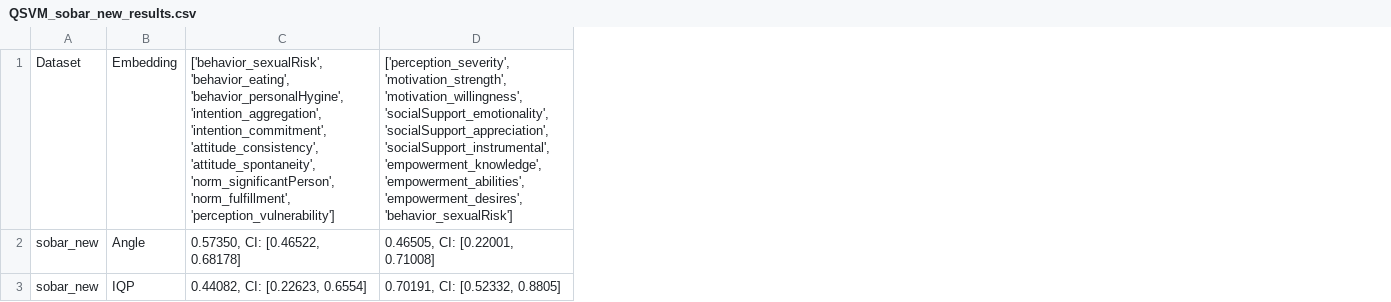
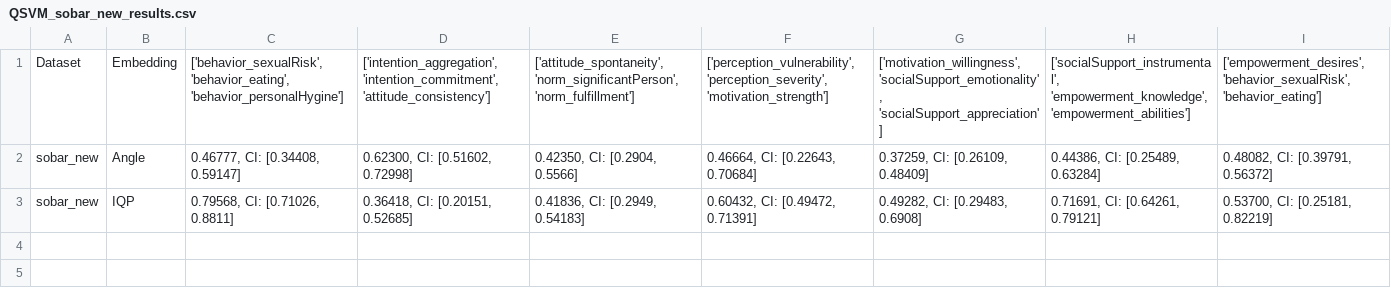
Before and after one commit to Torben2907/qml-supervised, a CSV file: res/QSVM_sobar_new_results.csv, drawn as a sheet; removed rows and columns are numbered as before the commit, all else as after; the diff names each change by its address in the sheet, - before the commit and + after, or states it on an @@ line.

```diff
--- a/res/QSVM_sobar_new_results.csv
+++ b/res/QSVM_sobar_new_results.csv
-column C, rows 1-3: ['behavior_sexualRisk', 'behavior_eating', 'behavior_personalHygine', 'intention_aggregation', 'intention_commitment', 'attitude_consistency', 'attitude_spontaneity', 'norm_significantPerson', 'norm_fulfillment', 'perception_vulnerability'] | 0.57350, CI: [0.46522, 0.68178] | 0.44082, CI: [0.22623, 0.6554]
-column D, rows 1-3: ['perception_severity', 'motivation_strength', 'motivation_willingness', 'socialSupport_emotionality', 'socialSupport_appreciation', 'socialSupport_instrumental', 'empowerment_knowledge', 'empowerment_abilities', 'empowerment_desires', 'behavior_sexualRisk'] | 0.46505, CI: [0.22001, 0.71008] | 0.70191, CI: [0.52332, 0.8805]
+column C, rows 1-3: ['behavior_sexualRisk', 'behavior_eating', 'behavior_personalHygine'] | 0.46777, CI: [0.34408, 0.59147] | 0.79568, CI: [0.71026, 0.8811]
+column D, rows 1-3: ['intention_aggregation', 'intention_commitment', 'attitude_consistency'] | 0.62300, CI: [0.51602, 0.72998] | 0.36418, CI: [0.20151, 0.52685]
+column E, rows 1-3: ['attitude_spontaneity', 'norm_significantPerson', 'norm_fulfillment'] | 0.42350, CI: [0.2904, 0.5566] | 0.41836, CI: [0.2949, 0.54183]
+column F, rows 1-3: ['perception_vulnerability', 'perception_severity', 'motivation_strength'] | 0.46664, CI: [0.22643, 0.70684] | 0.60432, CI: [0.49472, 0.71391]
+column G, rows 1-3: ['motivation_willingness', 'socialSupport_emotionality', 'socialSupport_appreciation'] | 0.37259, CI: [0.26109, 0.48409] | 0.49282, CI: [0.29483, 0.6908]
+column H, rows 1-3: ['socialSupport_instrumental', 'empowerment_knowledge', 'empowerment_abilities'] | 0.44386, CI: [0.25489, 0.63284] | 0.71691, CI: [0.64261, 0.79121]
+column I, rows 1-3: ['empowerment_desires', 'behavior_sexualRisk', 'behavior_eating'] | 0.48082, CI: [0.39791, 0.56372] | 0.53700, CI: [0.25181, 0.82219]
```
Also changed, not shown: 3 other files.
